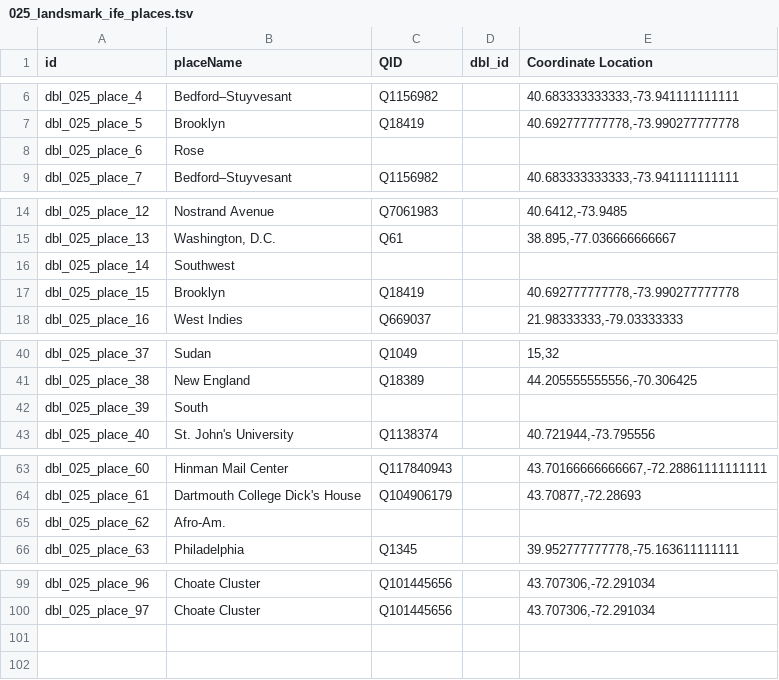
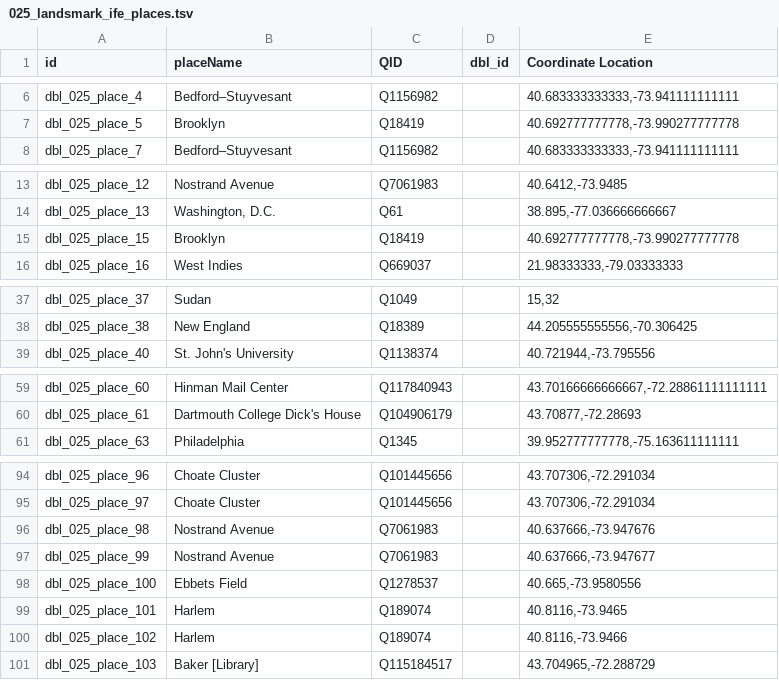
Before and after one commit to Dartmouth-Digital-History-Initiative/DBL-Encoding, a TSV file: tsv/025_landsmark_ife_places.tsv, drawn as a sheet; only a part is shown, gaps mark what is left out; the diff covers the shown part only.

Commit message:
tag issue edits - Landsmark

```diff
--- a/tsv/025_landsmark_ife_places.tsv
+++ b/tsv/025_landsmark_ife_places.tsv
@@ -7,3 +7,2 @@ dbl_025_place_4	Bedford–Stuyvesant	Q1156982		40.683333333333,-73.941111111111
 dbl_025_place_5	Brooklyn	Q18419		40.692777777778,-73.990277777778
-dbl_025_place_6	Rose			
 dbl_025_place_7	Bedford–Stuyvesant	Q1156982		40.683333333333,-73.941111111111
@@ -15,3 +14,2 @@ dbl_025_place_12	Nostrand Avenue	Q7061983		40.6412,-73.9485
 dbl_025_place_13	Washington, D.C.	Q61		38.895,-77.036666666667
-dbl_025_place_14	Southwest			
 dbl_025_place_15	Brooklyn	Q18419		40.692777777778,-73.990277777778
@@ -41,3 +38,2 @@ dbl_025_place_37	Sudan	Q1049		15,32
 dbl_025_place_38	New England	Q18389		44.205555555556,-70.306425
-dbl_025_place_39	South			
 dbl_025_place_40	St. John's University	Q1138374		40.721944,-73.795556
@@ -64,3 +60,2 @@ dbl_025_place_60	Hinman Mail Center	Q117840943		43.70166666666667,-72.2886111111
 dbl_025_place_61	Dartmouth College Dick's House	Q104906179		43.70877,-72.28693
-dbl_025_place_62	Afro-Am.			
 dbl_025_place_63	Philadelphia	Q1345		39.952777777778,-75.163611111111
@@ -100 +95,7 @@ dbl_025_place_96	Choate Cluster	Q101445656		43.707306,-72.291034
 dbl_025_place_97	Choate Cluster	Q101445656		43.707306,-72.291034
+dbl_025_place_98	Nostrand Avenue	Q7061983		40.637666,-73.947676
+dbl_025_place_99	Nostrand Avenue	Q7061983		40.637666,-73.947677
+dbl_025_place_100	Ebbets Field	Q1278537		40.665,-73.9580556
+dbl_025_place_101	Harlem	Q189074		40.8116,-73.9465
+dbl_025_place_102	Harlem	Q189074		40.8116,-73.9466
+dbl_025_place_103	Baker [Library]	Q115184517		43.704965,-72.288729
```
Also changed, not shown: 1 removed row elsewhere in this file, tsv/025_landsmark_ife_persons.tsv, 2 other files.
